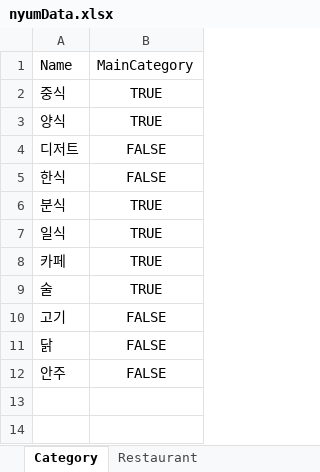
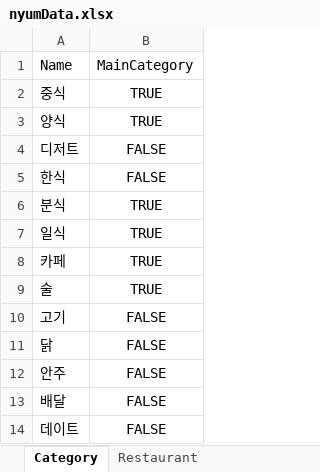
Before and after one commit to dfdfg42/nyum-tolic, an Excel workbook: src/main/resources/Data/nyumData.xlsx, sheet Category, drawn as a sheet; values as stored, in another font and other column widths than the file's, no borders; the diff names each change by its address in the sheet, - before the commit and + after, or states it on an @@ line.

```diff
--- a/src/main/resources/Data/nyumData.xlsx (sheet Category)
+++ b/src/main/resources/Data/nyumData.xlsx (sheet Category)
+row 13: 배달 | FALSE
+row 14: 데이트 | FALSE
```
Also changed, not shown: sheet Restaurant.
